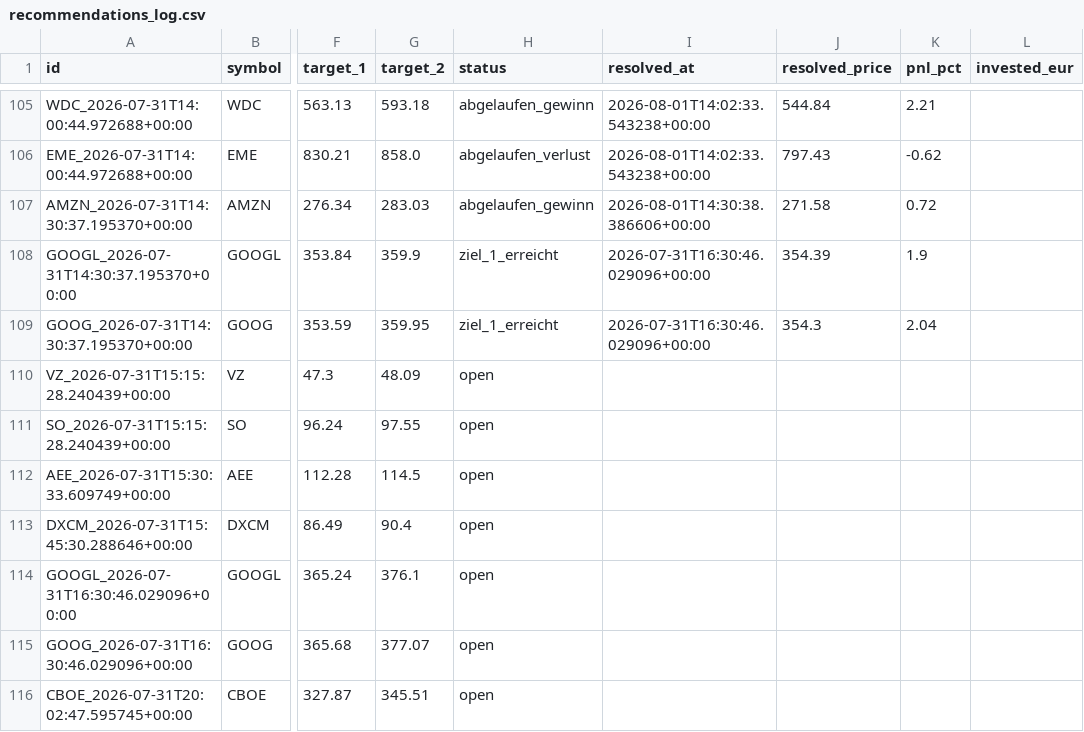
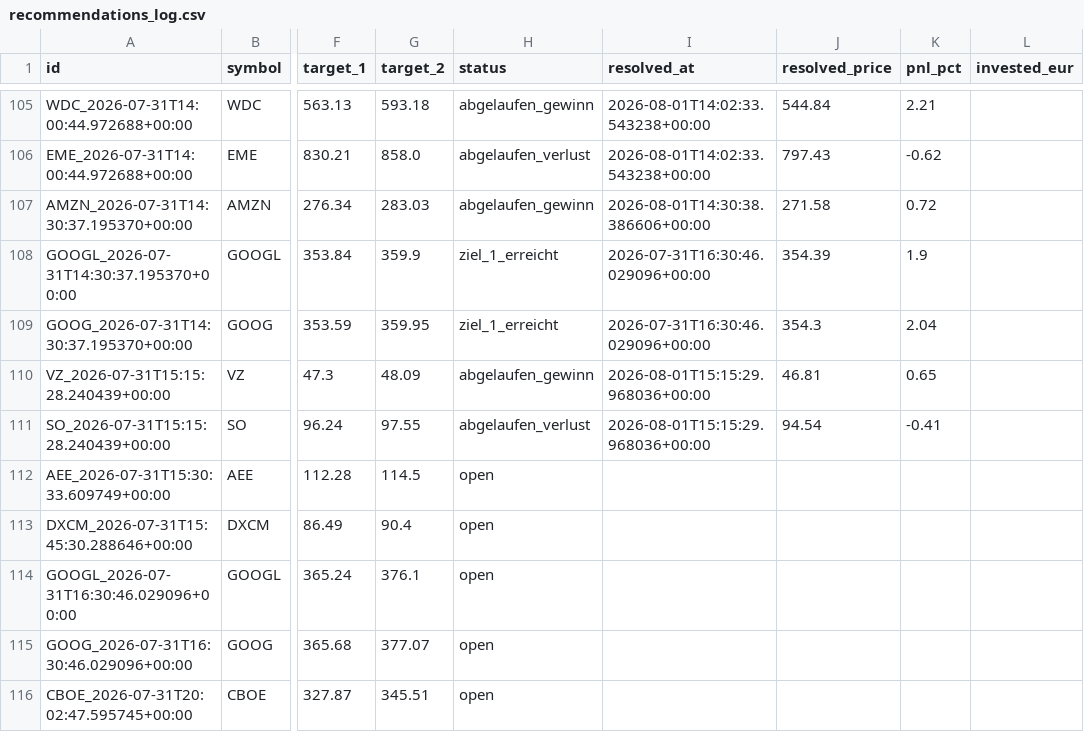
Before and after one commit to luiswolny-dot/Trading-Gehirn, a CSV file: data/recommendations_log.csv, drawn as a sheet; only a part is shown, gaps mark what is left out; the diff names each change by its address in the sheet, - before the commit and + after, or states it on an @@ line.

```diff
--- a/data/recommendations_log.csv
+++ b/data/recommendations_log.csv
-H110 (status): open
+H110 (status): abgelaufen_gewinn
-I110:I111 (resolved_at): (empty)
+I110:I111 (resolved_at): 2026-08-01T15:15:29.968036+00:00
-J110 (resolved_price): (empty)
+J110 (resolved_price): 46.81
-K110 (pnl_pct): (empty)
+K110 (pnl_pct): 0.65
-H111 (status): open
+H111 (status): abgelaufen_verlust
-J111 (resolved_price): (empty)
+J111 (resolved_price): 94.54
-K111 (pnl_pct): (empty)
+K111 (pnl_pct): -0.41
```
Also changed, not shown: 7 other files.
